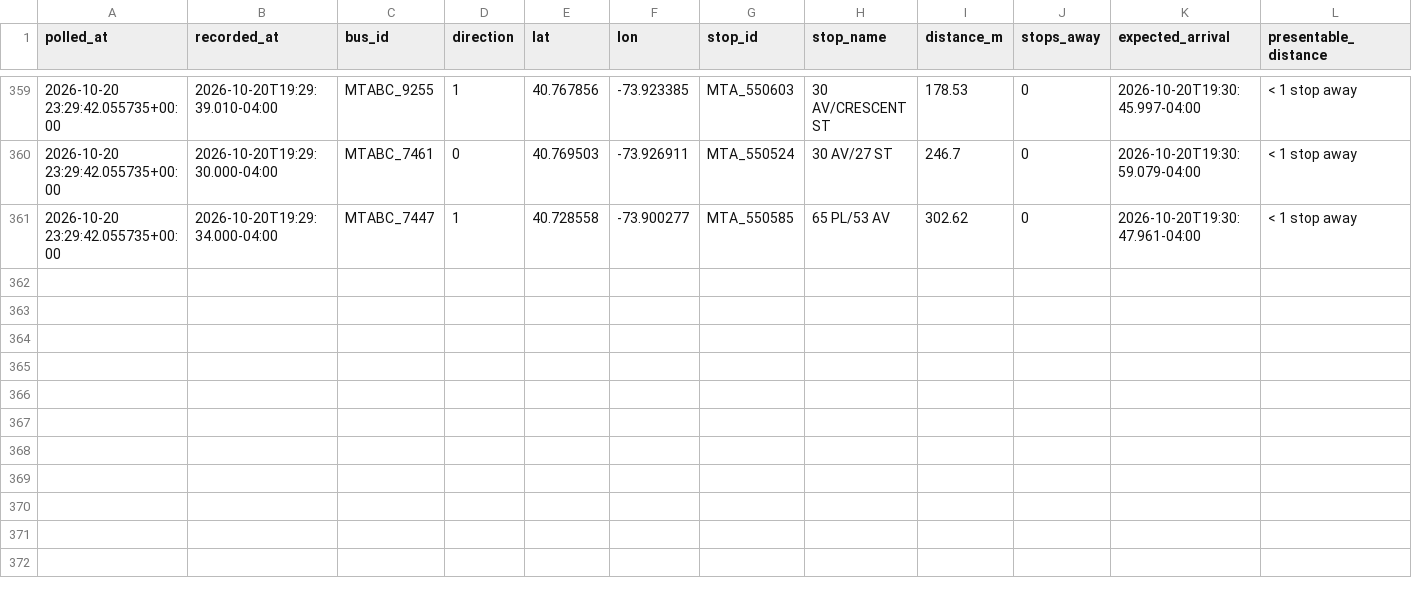
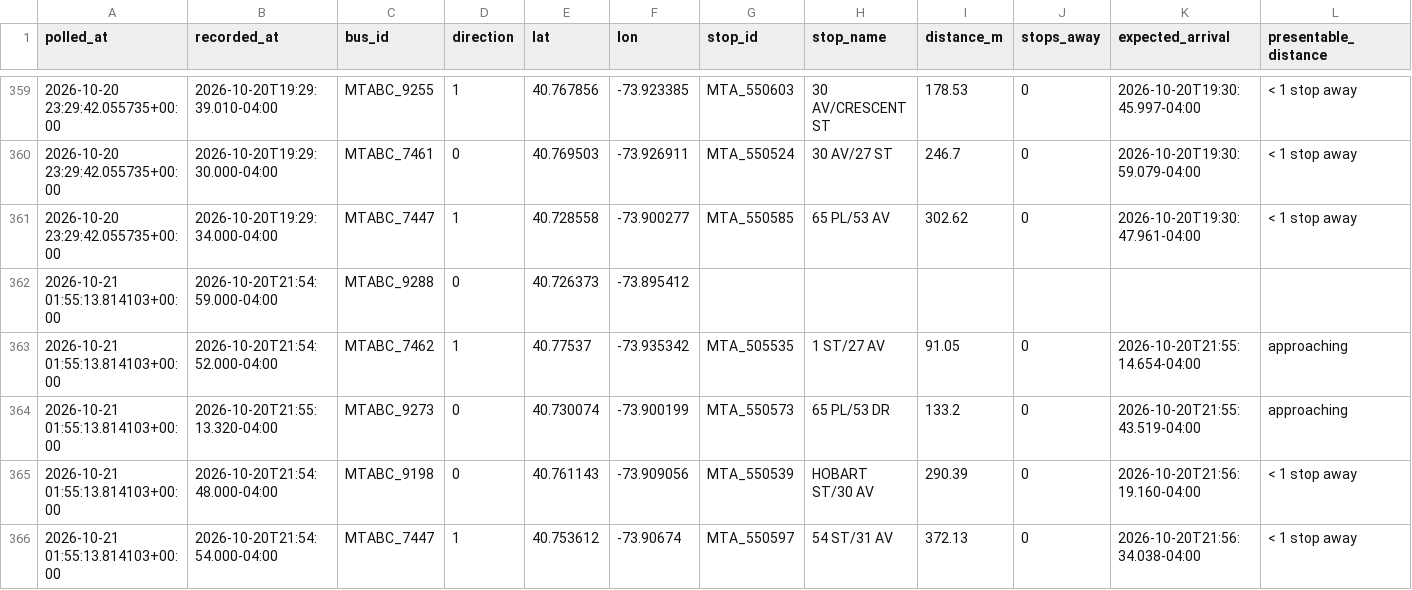
Before and after one commit to SayeedAfridii/q18-predictor, a CSV file: q18_data_v2.csv, drawn as a sheet; only a part is shown, gaps mark what is left out; the diff names each change by its address in the sheet, - before the commit and + after, or states it on an @@ line.

```diff
--- a/q18_data_v2.csv
+++ b/q18_data_v2.csv
+row 362: 2026-10-21 01:55:13.814103+00:00 | 2026-10-20T21:54:59.000-04:00 | MTABC_9288 | 0 | 40.726373 | -73.895412
+row 363: 2026-10-21 01:55:13.814103+00:00 | 2026-10-20T21:54:52.000-04:00 | MTABC_7462 | 1 | 40.77537 | -73.935342 | MTA_505535 | 1 ST/27 AV | 91.05 | 0 | 2026-10-20T21:55:14.654-04:00 | approaching
+row 364: 2026-10-21 01:55:13.814103+00:00 | 2026-10-20T21:55:13.320-04:00 | MTABC_9273 | 0 | 40.730074 | -73.900199 | MTA_550573 | 65 PL/53 DR | 133.2 | 0 | 2026-10-20T21:55:43.519-04:00 | approaching
+row 365: 2026-10-21 01:55:13.814103+00:00 | 2026-10-20T21:54:48.000-04:00 | MTABC_9198 | 0 | 40.761143 | -73.909056 | MTA_550539 | HOBART ST/30 AV | 290.39 | 0 | 2026-10-20T21:56:19.160-04:00 | < 1 stop away
+row 366: 2026-10-21 01:55:13.814103+00:00 | 2026-10-20T21:54:54.000-04:00 | MTABC_7447 | 1 | 40.753612 | -73.90674 | MTA_550597 | 54 ST/31 AV | 372.13 | 0 | 2026-10-20T21:56:34.038-04:00 | < 1 stop away
```
